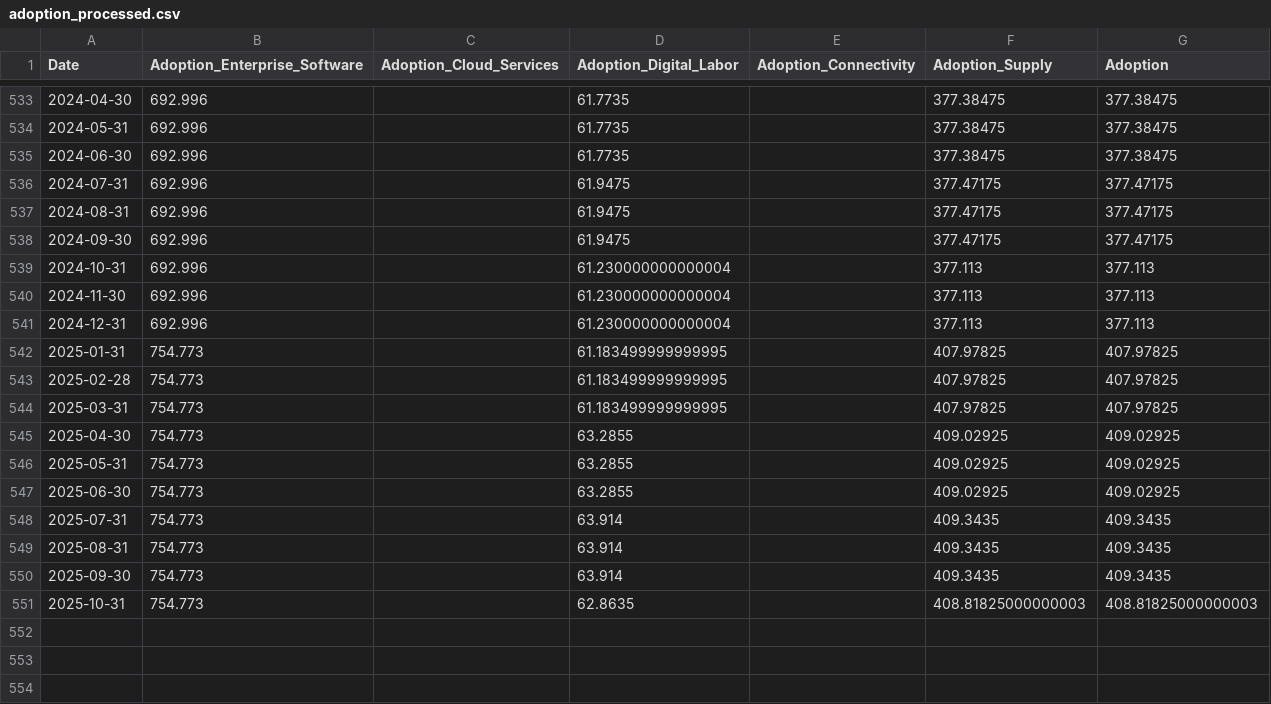
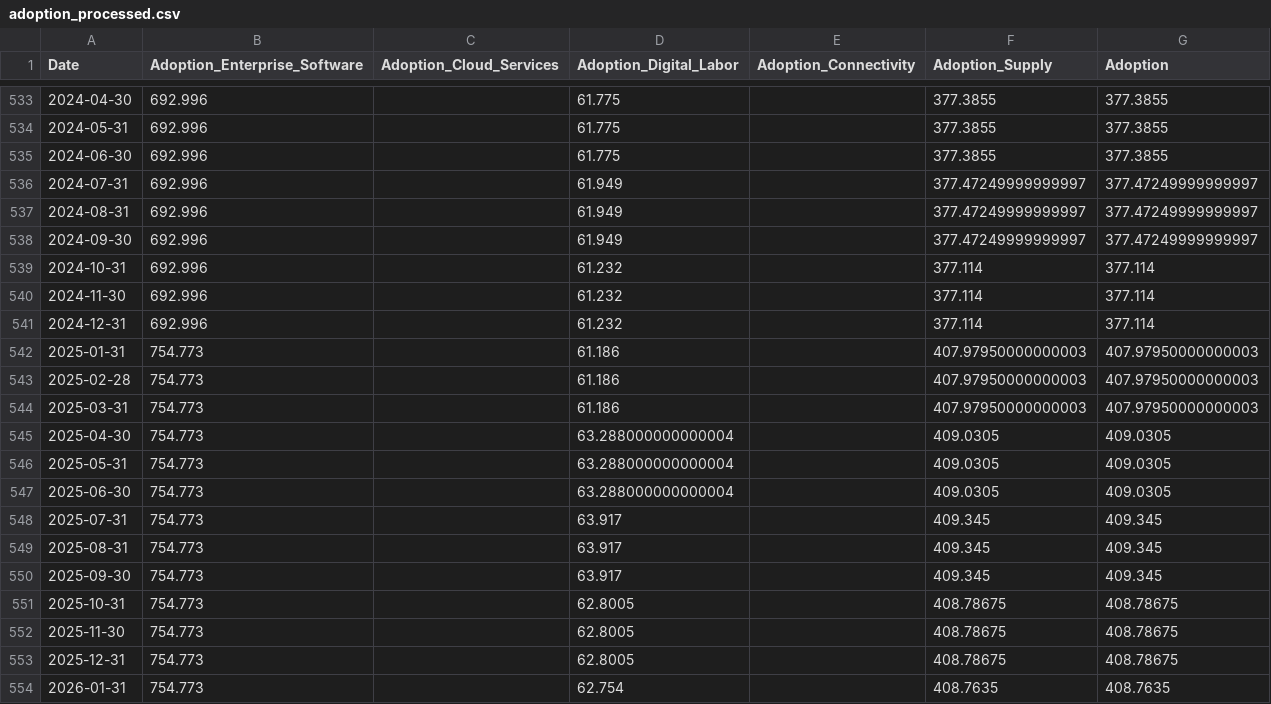
Before and after one commit to mjmonnot/ai-bubble-pressure-score-v1, a CSV file: data/processed/adoption_processed.csv, drawn as a sheet; only a part is shown, gaps mark what is left out; the diff covers the shown part only.

```diff
--- a/data/processed/adoption_processed.csv
+++ b/data/processed/adoption_processed.csv
@@ -533,19 +533,22 @@ Date,Adoption_Enterprise_Software,Adoption_Cloud_Services,Adoption_Digital_Labor
-2024-04-30,692.996,,61.7735,,377.38475,377.38475
-2024-05-31,692.996,,61.7735,,377.38475,377.38475
-2024-06-30,692.996,,61.7735,,377.38475,377.38475
-2024-07-31,692.996,,61.9475,,377.47175,377.47175
-2024-08-31,692.996,,61.9475,,377.47175,377.47175
-2024-09-30,692.996,,61.9475,,377.47175,377.47175
-2024-10-31,692.996,,61.230000000000004,,377.113,377.113
-2024-11-30,692.996,,61.230000000000004,,377.113,377.113
-2024-12-31,692.996,,61.230000000000004,,377.113,377.113
-2025-01-31,754.773,,61.183499999999995,,407.97825,407.97825
-2025-02-28,754.773,,61.183499999999995,,407.97825,407.97825
-2025-03-31,754.773,,61.183499999999995,,407.97825,407.97825
-2025-04-30,754.773,,63.2855,,409.02925,409.02925
-2025-05-31,754.773,,63.2855,,409.02925,409.02925
-2025-06-30,754.773,,63.2855,,409.02925,409.02925
-2025-07-31,754.773,,63.914,,409.3435,409.3435
-2025-08-31,754.773,,63.914,,409.3435,409.3435
-2025-09-30,754.773,,63.914,,409.3435,409.3435
-2025-10-31,754.773,,62.8635,,408.81825000000003,408.81825000000003
+2024-04-30,692.996,,61.775,,377.3855,377.3855
+2024-05-31,692.996,,61.775,,377.3855,377.3855
+2024-06-30,692.996,,61.775,,377.3855,377.3855
+2024-07-31,692.996,,61.949,,377.47249999999997,377.47249999999997
+2024-08-31,692.996,,61.949,,377.47249999999997,377.47249999999997
+2024-09-30,692.996,,61.949,,377.47249999999997,377.47249999999997
+2024-10-31,692.996,,61.232,,377.114,377.114
+2024-11-30,692.996,,61.232,,377.114,377.114
+2024-12-31,692.996,,61.232,,377.114,377.114
+2025-01-31,754.773,,61.186,,407.97950000000003,407.97950000000003
+2025-02-28,754.773,,61.186,,407.97950000000003,407.97950000000003
+2025-03-31,754.773,,61.186,,407.97950000000003,407.97950000000003
+2025-04-30,754.773,,63.288000000000004,,409.0305,409.0305
+2025-05-31,754.773,,63.288000000000004,,409.0305,409.0305
+2025-06-30,754.773,,63.288000000000004,,409.0305,409.0305
+2025-07-31,754.773,,63.917,,409.345,409.345
+2025-08-31,754.773,,63.917,,409.345,409.345
+2025-09-30,754.773,,63.917,,409.345,409.345
+2025-10-31,754.773,,62.8005,,408.78675,408.78675
+2025-11-30,754.773,,62.8005,,408.78675,408.78675
+2025-12-31,754.773,,62.8005,,408.78675,408.78675
+2026-01-31,754.773,,62.754,,408.7635,408.7635
```
Also changed, not shown: 90 edited cells elsewhere in this file, data/processed/credit_fred_processed.csv, data/processed/infra_processed.csv, 4 other files.
